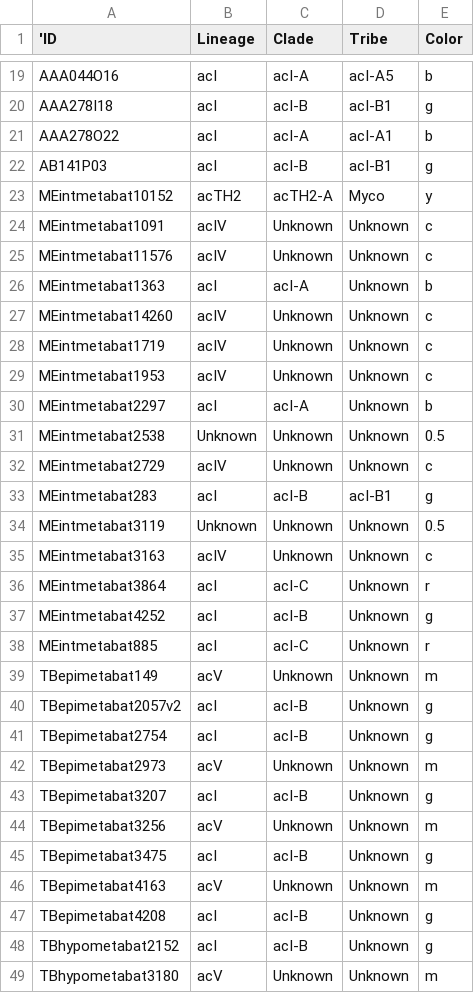
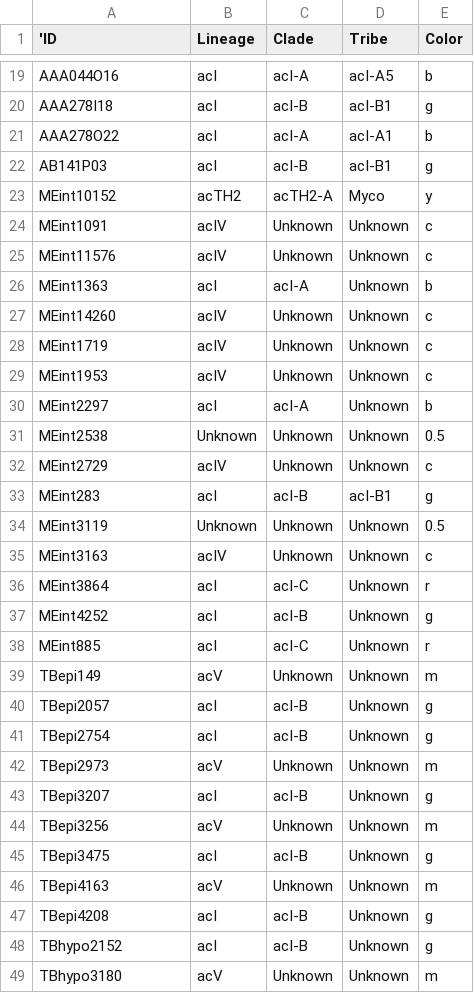
Before and after one commit to celawson87/reverseEcology, a CSV file: ExternalData/taxonomy.csv, drawn as a sheet; only a part is shown, gaps mark what is left out; the diff covers the shown part only.

Commit message:
Update taxonomy file with short names
Remove 'metabat' and 'v2' from file names to be consistent "short" nomenclature

```diff
--- a/ExternalData/taxonomy.csv
+++ b/ExternalData/taxonomy.csv
@@ -22,28 +22,28 @@ AAA278O22,acI,acI-A,acI-A1,b
 AB141P03,acI,acI-B,acI-B1,g
-MEintmetabat10152,acTH2,acTH2-A,Myco,y
-MEintmetabat1091,acIV,Unknown,Unknown,c
-MEintmetabat11576,acIV,Unknown,Unknown,c
-MEintmetabat1363,acI,acI-A,Unknown,b
-MEintmetabat14260,acIV,Unknown,Unknown,c
-MEintmetabat1719,acIV,Unknown,Unknown,c
-MEintmetabat1953,acIV,Unknown,Unknown,c
-MEintmetabat2297,acI,acI-A,Unknown,b
-MEintmetabat2538,Unknown,Unknown,Unknown,0.5
-MEintmetabat2729,acIV,Unknown,Unknown,c
-MEintmetabat283,acI,acI-B,acI-B1,g
-MEintmetabat3119,Unknown,Unknown,Unknown,0.5
-MEintmetabat3163,acIV,Unknown,Unknown,c
-MEintmetabat3864,acI,acI-C,Unknown,r
-MEintmetabat4252,acI,acI-B,Unknown,g
-MEintmetabat885,acI,acI-C,Unknown,r
-TBepimetabat149,acV,Unknown,Unknown,m
-TBepimetabat2057v2,acI,acI-B,Unknown,g
-TBepimetabat2754,acI,acI-B,Unknown,g
-TBepimetabat2973,acV,Unknown,Unknown,m
-TBepimetabat3207,acI,acI-B,Unknown,g
-TBepimetabat3256,acV,Unknown,Unknown,m
-TBepimetabat3475,acI,acI-B,Unknown,g
-TBepimetabat4163,acV,Unknown,Unknown,m
-TBepimetabat4208,acI,acI-B,Unknown,g
-TBhypometabat2152,acI,acI-B,Unknown,g
-TBhypometabat3180,acV,Unknown,Unknown,m
+MEint10152,acTH2,acTH2-A,Myco,y
+MEint1091,acIV,Unknown,Unknown,c
+MEint11576,acIV,Unknown,Unknown,c
+MEint1363,acI,acI-A,Unknown,b
+MEint14260,acIV,Unknown,Unknown,c
+MEint1719,acIV,Unknown,Unknown,c
+MEint1953,acIV,Unknown,Unknown,c
+MEint2297,acI,acI-A,Unknown,b
+MEint2538,Unknown,Unknown,Unknown,0.5
+MEint2729,acIV,Unknown,Unknown,c
+MEint283,acI,acI-B,acI-B1,g
+MEint3119,Unknown,Unknown,Unknown,0.5
+MEint3163,acIV,Unknown,Unknown,c
+MEint3864,acI,acI-C,Unknown,r
+MEint4252,acI,acI-B,Unknown,g
+MEint885,acI,acI-C,Unknown,r
+TBepi149,acV,Unknown,Unknown,m
+TBepi2057,acI,acI-B,Unknown,g
+TBepi2754,acI,acI-B,Unknown,g
+TBepi2973,acV,Unknown,Unknown,m
+TBepi3207,acI,acI-B,Unknown,g
+TBepi3256,acV,Unknown,Unknown,m
+TBepi3475,acI,acI-B,Unknown,g
+TBepi4163,acV,Unknown,Unknown,m
+TBepi4208,acI,acI-B,Unknown,g
+TBhypo2152,acI,acI-B,Unknown,g
+TBhypo3180,acV,Unknown,Unknown,m
```
Also changed, not shown: 7 edited cells elsewhere in this file.
